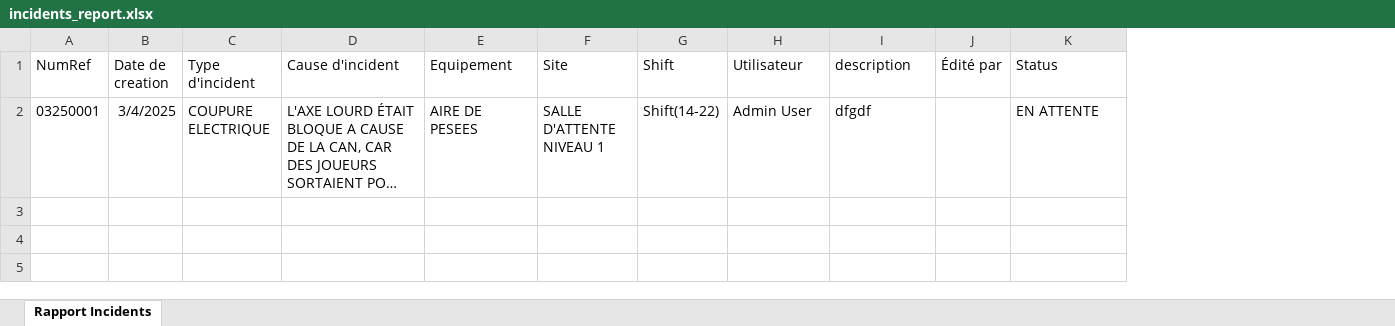
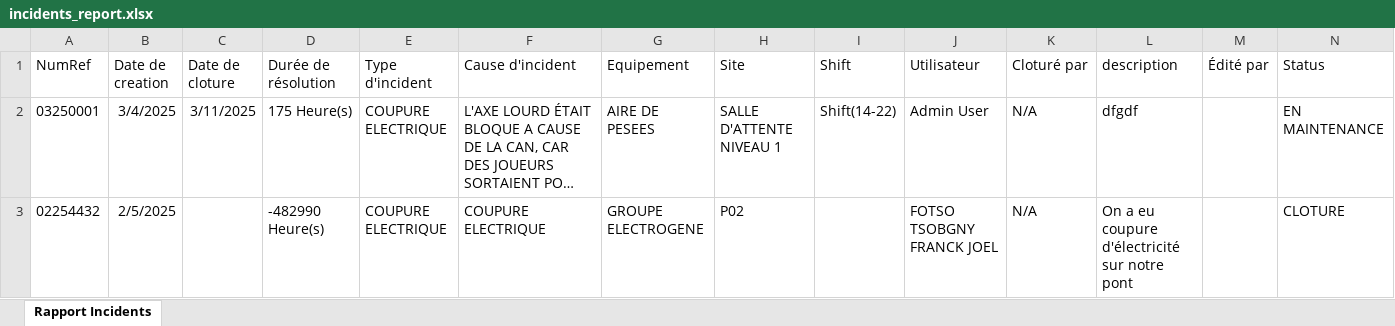
Before and after one commit to tsdcloud/Incident-Manager, an Excel workbook: exports/incidents_report.xlsx, sheet Rapport Incidents, drawn as a sheet; long unchanged cells end in …; values as stored, in another font and other column widths than the file's, no borders; addresses are those after the commit; the diff names each change by its address in the sheet, - before the commit and + after, or states it on an @@ line.

Commit message:
added maintenance awaiting validation

```diff
--- a/exports/incidents_report.xlsx (sheet Rapport Incidents)
+++ b/exports/incidents_report.xlsx (sheet Rapport Incidents)
+column C (Date de cloture), row 2: 3/11/2025
+column D (Durée de résolution), row 2: 175 Heure(s)
+column K (Cloturé par), row 2: N/A
-N2 (Status): EN ATTENTE
+N2 (Status): EN MAINTENANCE
+row 3: 02254432 | 2/5/2025 |  | -482990 Heure(s) | COUPURE ELECTRIQUE | COUPURE ELECTRIQUE | GROUPE ELECTROGENE | P02 |  | FOTSO TSOBGNY FRANCK JOEL | N/A | On a eu coupure d'électricité sur notre pont |  | CLOTURE
```
Also changed, not shown: 23 other files.
